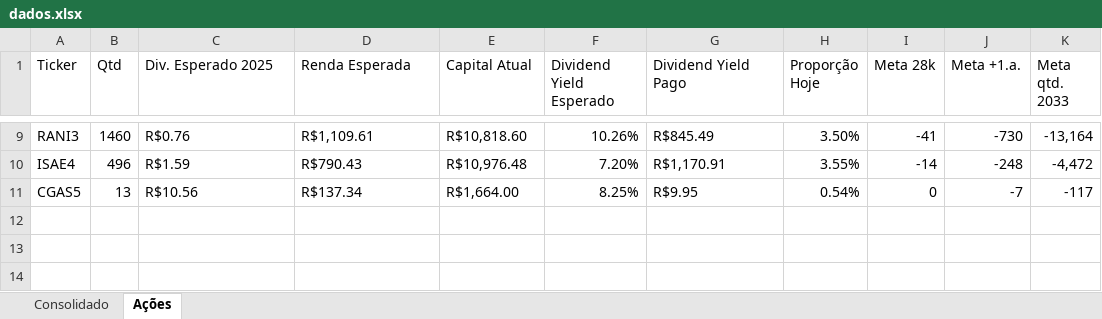
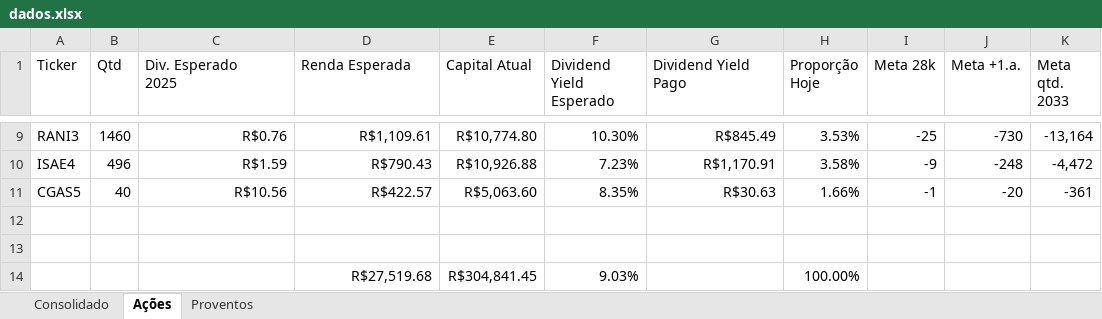
Before and after one commit to fabricioasv/gestao-financeira, an Excel workbook: dados.xlsx, sheet Ações, drawn as a sheet; only a part is shown, gaps mark what is left out; values as stored, in another font and other column widths than the file's, no borders; ↵ is a line break in a cell; the diff covers the shown part only; the diff names each change by its address in the sheet, - before the commit and + after, or states it on an @@ line.

```diff
--- a/dados.xlsx (sheet Ações)
+++ b/dados.xlsx (sheet Ações)
+sheet tab: Proventos
-C1: Div. Esperado 2025
+C1: Div. Esperado ↵ 2025
-C9:D10 alignment: left
+C9:D10 alignment: right
-E9 (Capital Atual): R$10,818.60
+E9 (Capital Atual): R$10,774.80
-F9 (Dividend Yield Esperado): 10.26%
+F9 (Dividend Yield Esperado): 10.30%
-G9:G10 alignment: left
+G9:G10 alignment: right
-H9 (Proporção Hoje): 3.50%
+H9 (Proporção Hoje): 3.53%
-I9 (Meta 28k): -41
+I9 (Meta 28k): -25
-E10 (Capital Atual): R$10,976.48
+E10 (Capital Atual): R$10,926.88
-F10 (Dividend Yield Esperado): 7.20%
+F10 (Dividend Yield Esperado): 7.23%
-H10 (Proporção Hoje): 3.55%
+H10 (Proporção Hoje): 3.58%
-I10 (Meta 28k): -14
+I10 (Meta 28k): -9
-B11 (Qtd): 13
+B11 (Qtd): 40
-C11 alignment: left
+C11 alignment: right
-D11 (Renda Esperada): R$137.34
+D11 (Renda Esperada): R$422.57
-E11 (Capital Atual): R$1,664.00
+E11 (Capital Atual): R$5,063.60
-F11 (Dividend Yield Esperado): 8.25%
+F11 (Dividend Yield Esperado): 8.35%
-G11 (Dividend Yield Pago): R$9.95
+G11 (Dividend Yield Pago): R$30.63
-H11 (Proporção Hoje): 0.54%
+H11 (Proporção Hoje): 1.66%
-I11 (Meta 28k): 0
+I11 (Meta 28k): -1
-J11 (Meta +1.a.): -7
+J11 (Meta +1.a.): -20
-K11 (Meta qtd. 2033): -117
+K11 (Meta qtd. 2033): -361
+row 12: (empty)
+row 13: (empty)
+row 14:  |  |  | R$27,519.68 | R$304,841.45 | 9.03% |  | 100.00%
```
Also changed, not shown: 29 edited cells and cell formats elsewhere in this sheet, sheet Consolidado, formulas that keep their value, uploads/dados.xlsx, 2 other files.
